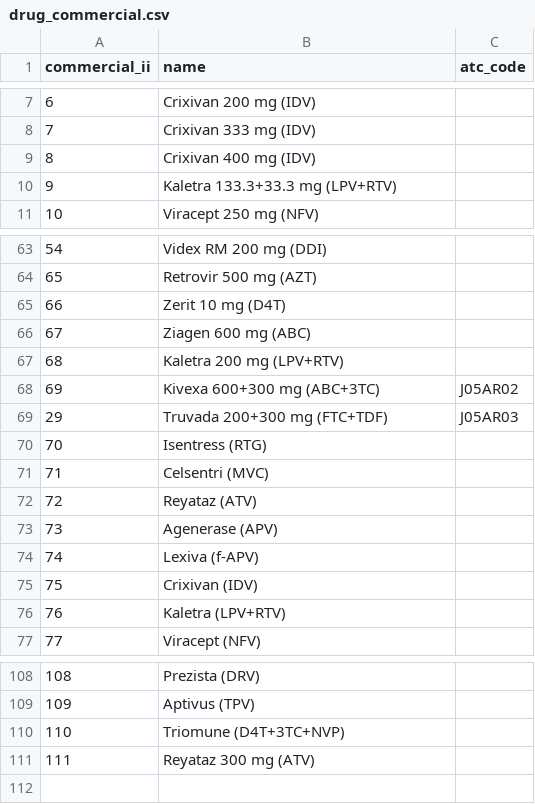
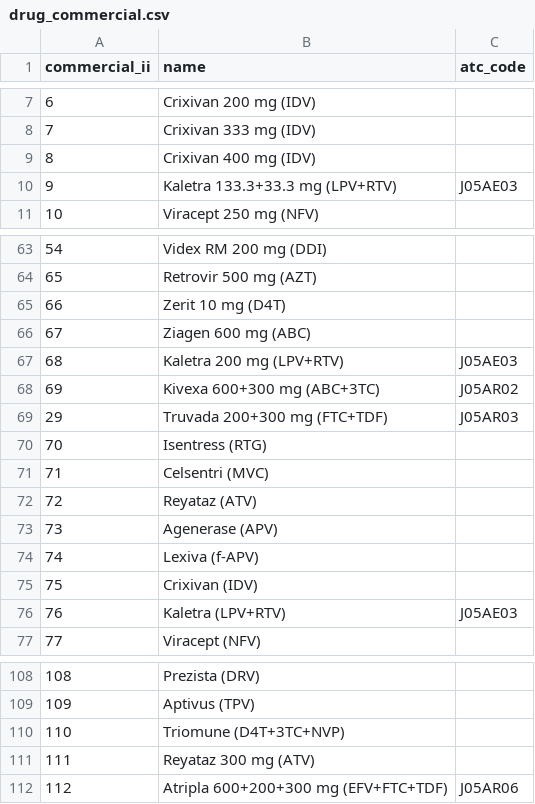
Before and after one commit to hivdb/regadb, a CSV file: regadb-install/drugs-csv/drug_commercial.csv, drawn as a sheet; only a part is shown, gaps mark what is left out.

Commit message:
added atripla, changed some atc codes

```diff
--- a/regadb-install/drugs-csv/drug_commercial.csv
+++ b/regadb-install/drugs-csv/drug_commercial.csv
@@ -9,3 +9,3 @@ commercial_ii,name,atc_code
 8,Crixivan 400 mg (IDV),
-9,Kaletra 133.3+33.3 mg (LPV+RTV),
+9,Kaletra 133.3+33.3 mg (LPV+RTV),J05AE03
 10,Viracept 250 mg (NFV),
@@ -66,3 +66,3 @@ commercial_ii,name,atc_code
 67,Ziagen 600 mg (ABC),
-68,Kaletra 200 mg (LPV+RTV),
+68,Kaletra 200 mg (LPV+RTV),J05AE03
 69,Kivexa 600+300 mg (ABC+3TC),J05AR02
@@ -75,3 +75,3 @@ commercial_ii,name,atc_code
 75,Crixivan (IDV),
-76,Kaletra (LPV+RTV),
+76,Kaletra (LPV+RTV),J05AE03
 77,Viracept (NFV),
@@ -111 +111,2 @@ commercial_ii,name,atc_code
 111,Reyataz 300 mg (ATV),
+112,Atripla 600+200+300 mg (EFV+FTC+TDF),J05AR06
```
Also changed, not shown: regadb-install/drugs-csv/commercial_generic.csv, regadb-install/drugs-csv/drug_generic.csv.
